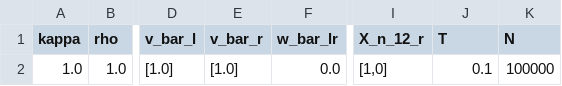
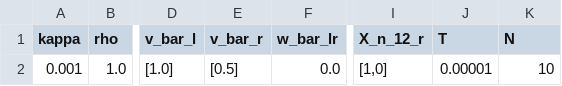
Before and after one commit to Michele-s-team/finite_elements, a CSV file: dynamics/lagrangian_approach/one_dimension/parameters_bc_line.csv, drawn as a sheet; only a part is shown, gaps mark what is left out; the diff names each change by its address in the sheet, - before the commit and + after, or states it on an @@ line.

```diff
--- a/dynamics/lagrangian_approach/one_dimension/parameters_bc_line.csv
+++ b/dynamics/lagrangian_approach/one_dimension/parameters_bc_line.csv
-A2 (kappa): 1.0
+A2 (kappa): 0.001
-E2 (v_bar_r): [1.0]
+E2 (v_bar_r): [0.5]
-J2 (T): 0.1
+J2 (T): 0.00001
-K2 (N): 100000
+K2 (N): 10
```
Also changed, not shown: 4 other files.
